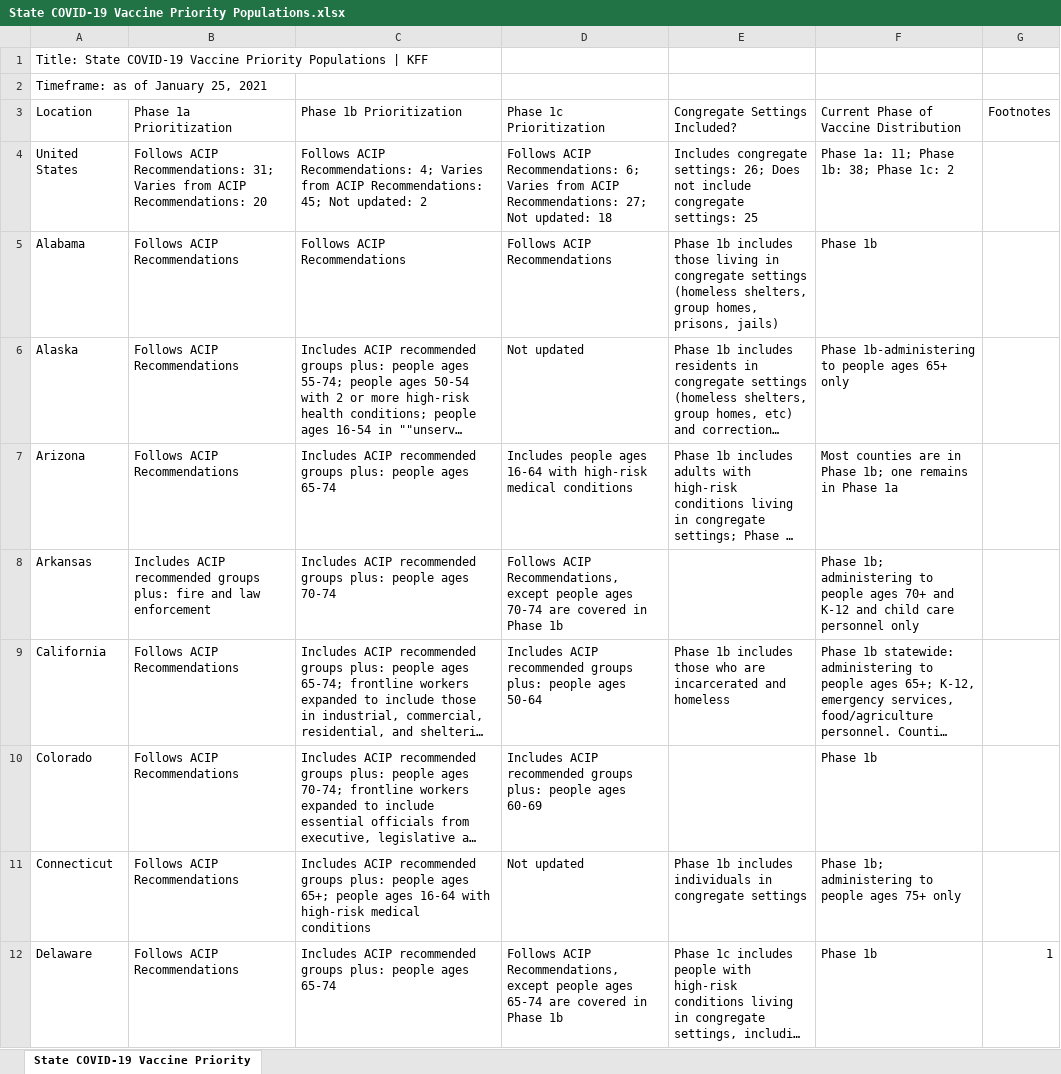
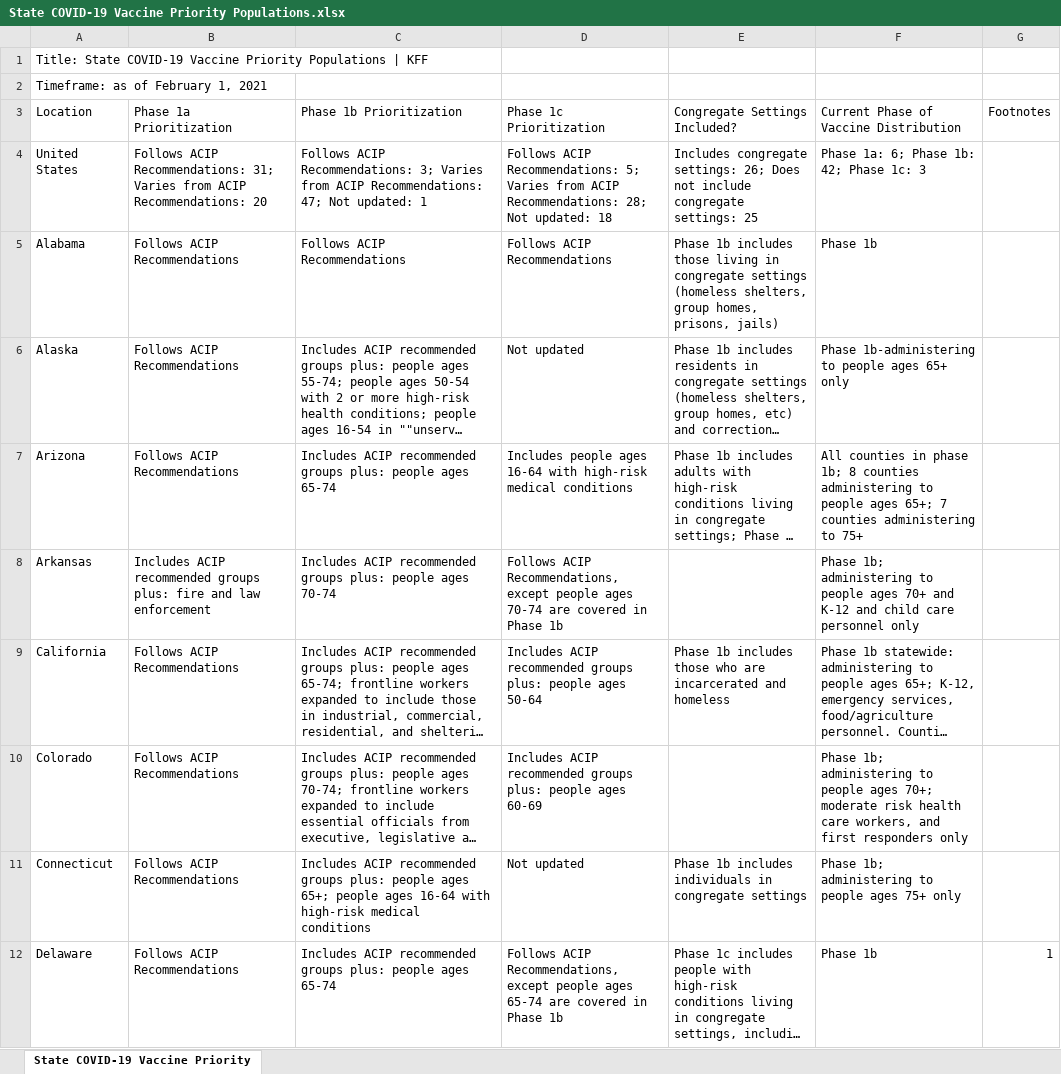
Before and after one commit to KFFData/COVID-19-Data, an Excel workbook: State COVID-19 Vaccine Priority Populations.xlsx, sheet State COVID-19 Vaccine Priority, drawn as a sheet; only a part is shown; long unchanged cells end in …; values as stored, in another font and other column widths than the file's, no borders; the diff covers the shown part only; the diff names each change by its address in the sheet, - before the commit and + after, or states it on an @@ line.

Commit message:
Add files via upload

```diff
--- a/State COVID-19 Vaccine Priority Populations.xlsx (sheet State COVID-19 Vaccine Priority)
+++ b/State COVID-19 Vaccine Priority Populations.xlsx (sheet State COVID-19 Vaccine Priority)
-A2 (Location): Timeframe: as of January 25, 2021
+A2 (Location): Timeframe: as of February 1, 2021
-C4 (Phase 1b Prioritization): …ACIP Recommendations: 4; Varies from ACIP Recommendations: 45; Not updated: 2
+C4 (Phase 1b Prioritization): …ACIP Recommendations: 3; Varies from ACIP Recommendations: 47; Not updated: 1
-D4 (Phase 1c Prioritization): …ACIP Recommendations: 6; Varies from ACIP Recommendations: 27; Not updated:…
+D4 (Phase 1c Prioritization): …ACIP Recommendations: 5; Varies from ACIP Recommendations: 28; Not updated:…
-F4: Phase 1a: 11; Phase 1b: 38; Phase 1c: 2
+F4: Phase 1a: 6; Phase 1b: 42; Phase 1c: 3
-F7: Most counties are in Phase 1b; one remains in Phase 1a
+F7: All counties in phase 1b; 8 counties administering to people ages 65+; 7 counties administering to 75+
-F10: Phase 1b
+F10: Phase 1b; administering to people ages 70+; moderate risk health care workers, and first responders only
```
Also changed, not shown: 22 edited cells elsewhere in this sheet.
